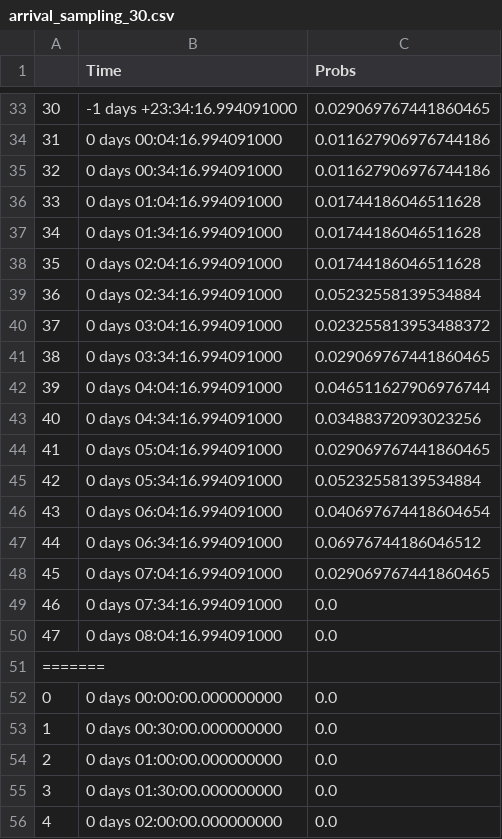
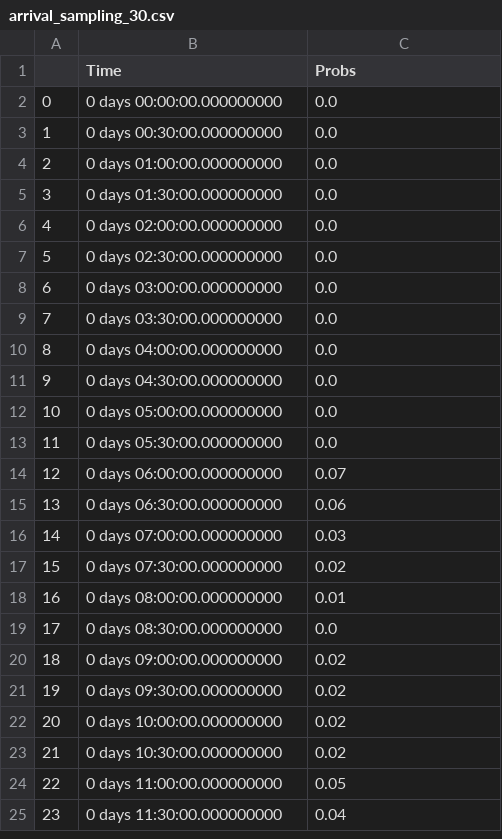
Before and after one commit to DBdiego/OperationsOptimization, a CSV file: csv_data_appendices/input_distributions/arrival_sampling_30.csv, drawn as a sheet; only a part is shown, gaps mark what is left out; the shorter side is filled out with more unchanged rows; the diff covers the shown part only; the diff names each change by its address in the sheet, - before the commit and + after, or states it on an @@ line.

```diff
--- a/csv_data_appendices/input_distributions/arrival_sampling_30.csv
+++ b/csv_data_appendices/input_distributions/arrival_sampling_30.csv
-row 33: 30 | -1 days +23:34:16.994091000 | 0.029069767441860465
-row 34: 31 | 0 days 00:04:16.994091000 | 0.011627906976744186
-row 35: 32 | 0 days 00:34:16.994091000 | 0.011627906976744186
-row 36: 33 | 0 days 01:04:16.994091000 | 0.01744186046511628
-row 37: 34 | 0 days 01:34:16.994091000 | 0.01744186046511628
-row 38: 35 | 0 days 02:04:16.994091000 | 0.01744186046511628
-row 39: 36 | 0 days 02:34:16.994091000 | 0.05232558139534884
-row 40: 37 | 0 days 03:04:16.994091000 | 0.023255813953488372
-row 41: 38 | 0 days 03:34:16.994091000 | 0.029069767441860465
-row 42: 39 | 0 days 04:04:16.994091000 | 0.046511627906976744
-row 43: 40 | 0 days 04:34:16.994091000 | 0.03488372093023256
-row 44: 41 | 0 days 05:04:16.994091000 | 0.029069767441860465
-row 45: 42 | 0 days 05:34:16.994091000 | 0.05232558139534884
-row 46: 43 | 0 days 06:04:16.994091000 | 0.040697674418604654
-row 47: 44 | 0 days 06:34:16.994091000 | 0.06976744186046512
-row 48: 45 | 0 days 07:04:16.994091000 | 0.029069767441860465
-row 49: 46 | 0 days 07:34:16.994091000 | 0.0
-row 50: 47 | 0 days 08:04:16.994091000 | 0.0
-row 51: =======
```
Also changed, not shown: 32 removed rows elsewhere in this file, csv_data_appendices/input_distributions/AC_type_distribution.csv, csv_data_appendices/input_distributions/arrival_sampling_12.csv, 9 other files.
